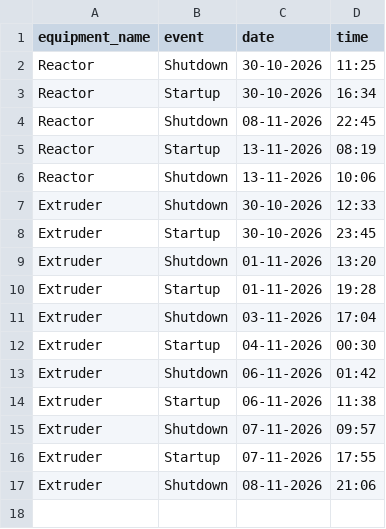
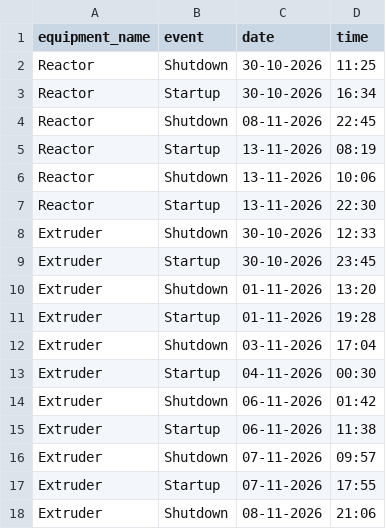
Before and after one commit to debajitd1292/ppu, a CSV file: updates/major_equipment_shutdown.csv, drawn as a sheet.

Commit message:
Update major_equipment_shutdown.csv

```diff
--- a/updates/major_equipment_shutdown.csv
+++ b/updates/major_equipment_shutdown.csv
@@ -6,2 +6,3 @@ Reactor,Startup,13-11-2026,08:19
 Reactor,Shutdown,13-11-2026,10:06
+Reactor,Startup,13-11-2026,22:30
 Extruder,Shutdown,30-10-2026,12:33
```
